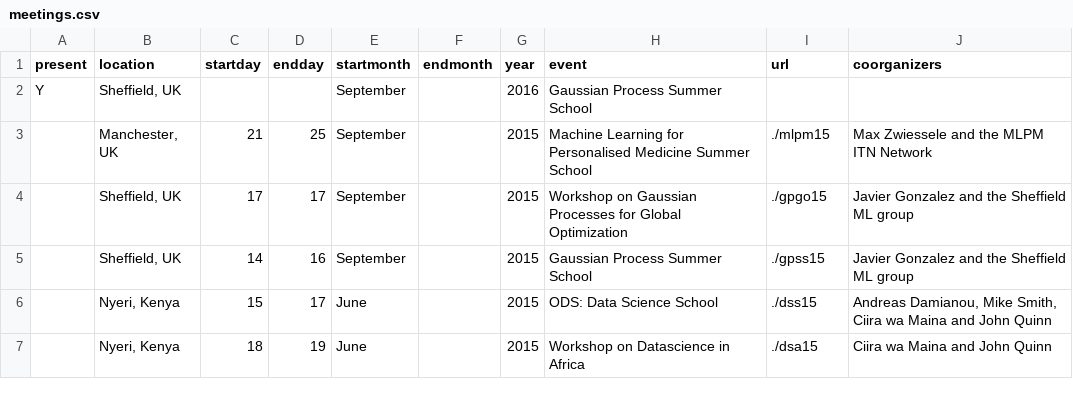
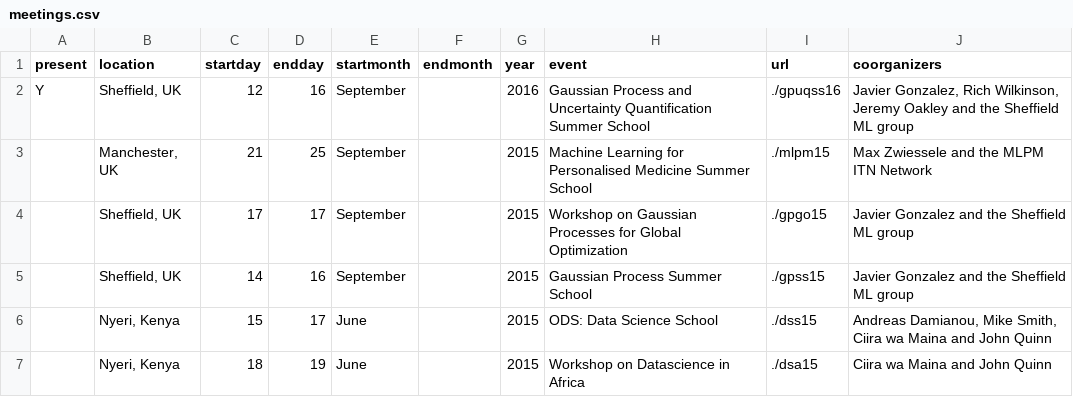
Before and after one commit to gpschool/gpschool.github.io, a CSV file: _data/meetings.csv, drawn as a sheet; only a part is shown.

Commit message:
Clashing change.

```diff
--- a/_data/meetings.csv
+++ b/_data/meetings.csv
@@ -1,3 +1,3 @@
 present,location,startday,endday,startmonth,endmonth,year,event,url,coorganizers
-Y,"Sheffield, UK",,,September,,2016,"Gaussian Process Summer School",,
+Y,"Sheffield, UK",12,16,September,,2016,"Gaussian Process and Uncertainty Quantification Summer School",./gpuqss16,"Javier Gonzalez, Rich Wilkinson, Jeremy Oakley and the Sheffield ML group"
 ,"Manchester, UK",21,25,September,,2015,"Machine Learning for Personalised Medicine Summer School",./mlpm15,Max Zwiessele and the MLPM ITN Network
```
